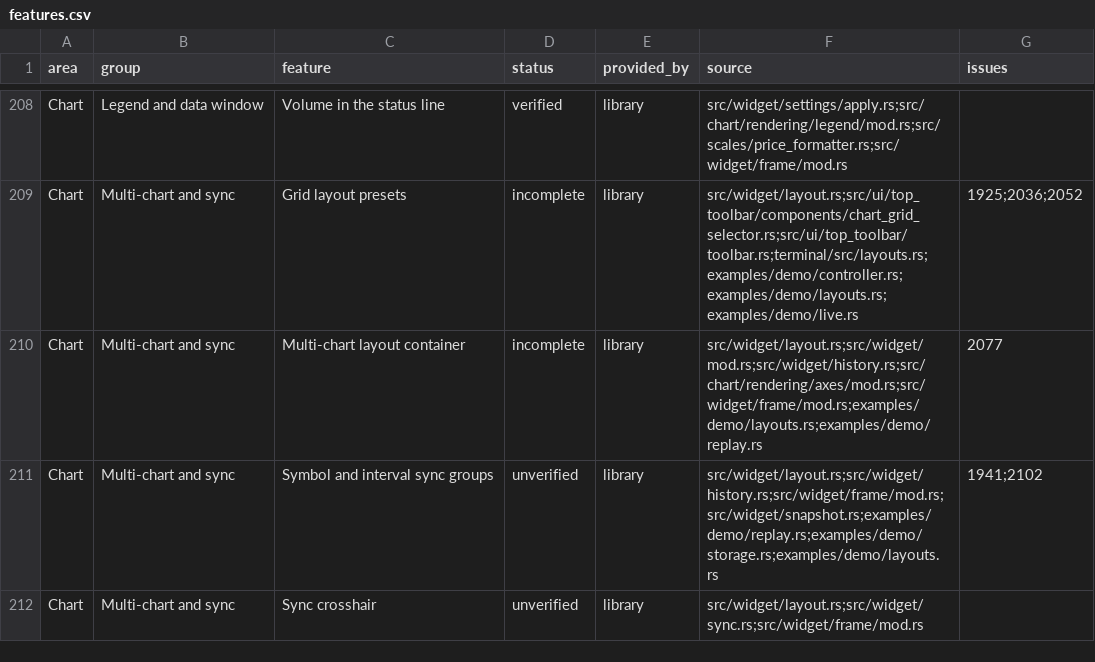
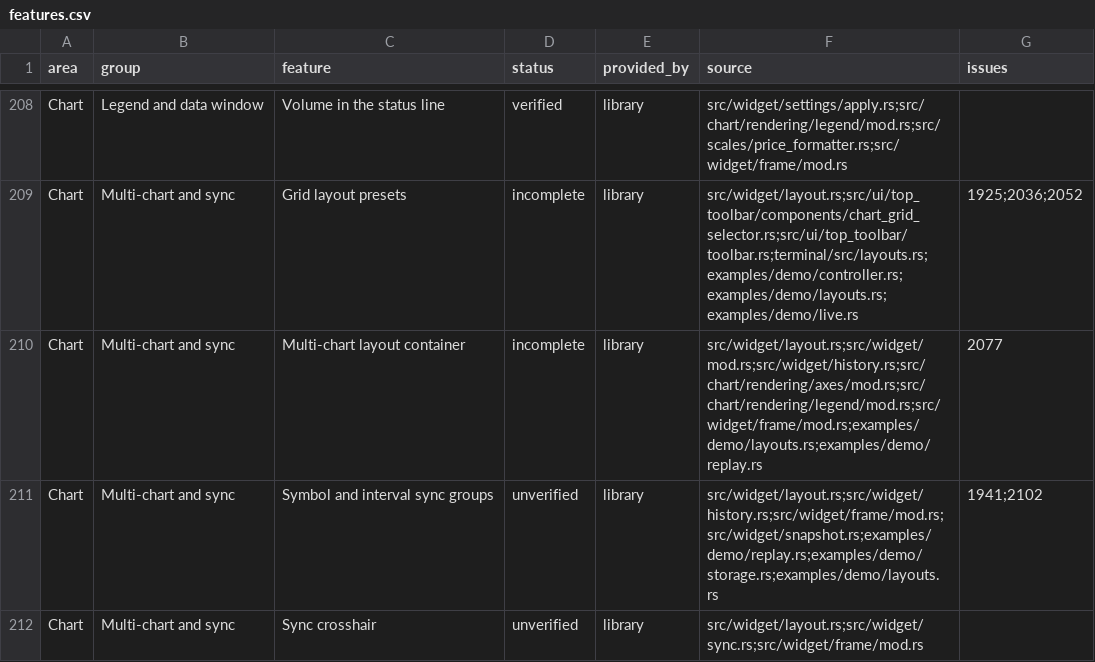
Before and after one commit to userFRM/egui-charts, a CSV file: docs/progress/features.csv, drawn as a sheet; only a part is shown, gaps mark what is left out.

Commit message:
fix(layouts): let link selectors take space from the status line's first row only
In a layout of several charts the header's symbol and interval selectors cover the top 24 points
of a 110 point area, yet the status line ended before them on every row. Its choice between the
close and all four prices also read that narrowed width, so a chart from 718 to 819 points wide
beside a 70 point axis, such as two columns on a 1440 or 1536 point window, lost open, high and low,
and study and volume rows wrapped early.

The status line now gets the same bounds as a single chart. Only its first row ends before the
selectors, and what does not fit there moves to the next row, so no text paints beneath them.

Closes #2152

```diff
--- a/docs/progress/features.csv
+++ b/docs/progress/features.csv
@@ -209,3 +209,3 @@ Chart,Legend and data window,Volume in the status line,verified,library,src/widg
 Chart,Multi-chart and sync,Grid layout presets,incomplete,library,src/widget/layout.rs;src/ui/top_toolbar/components/chart_grid_selector.rs;src/ui/top_toolbar/toolbar.rs;terminal/src/layouts.rs;examples/demo/controller.rs;examples/demo/layouts.rs;examples/demo/live.rs,1925;2036;2052
-Chart,Multi-chart and sync,Multi-chart layout container,incomplete,library,src/widget/layout.rs;src/widget/mod.rs;src/widget/history.rs;src/chart/rendering/axes/mod.rs;src/widget/frame/mod.rs;examples/demo/layouts.rs;examples/demo/replay.rs,2077
+Chart,Multi-chart and sync,Multi-chart layout container,incomplete,library,src/widget/layout.rs;src/widget/mod.rs;src/widget/history.rs;src/chart/rendering/axes/mod.rs;src/chart/rendering/legend/mod.rs;src/widget/frame/mod.rs;examples/demo/layouts.rs;examples/demo/replay.rs,2077
 Chart,Multi-chart and sync,Symbol and interval sync groups,unverified,library,src/widget/layout.rs;src/widget/history.rs;src/widget/frame/mod.rs;src/widget/snapshot.rs;examples/demo/replay.rs;examples/demo/storage.rs;examples/demo/layouts.rs,1941;2102
```
Also changed, not shown: 4 other files.
